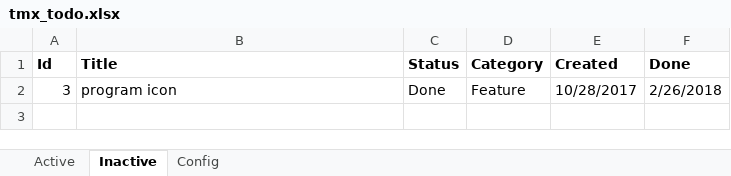
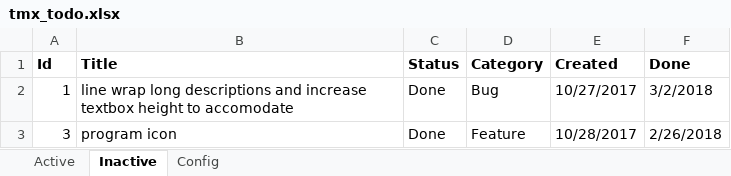
Before and after one commit to WithoutHaste/TamarinTaskManager, an Excel workbook: tmx_todo.xlsx, sheet Inactive, drawn as a sheet; values as stored, in another font and other column widths than the file's, no borders; the diff names each change by its address in the sheet, - before the commit and + after, or states it on an @@ line.

Commit message:
fix heights of title text boxes to match wrapped text

```diff
--- a/tmx_todo.xlsx (sheet Inactive)
+++ b/tmx_todo.xlsx (sheet Inactive)
+row 2: 1 | line wrap long descriptions and increase textbox height to accomodate | Done | Bug | 10/27/2017 | 3/2/2018
```
Also changed, not shown: sheet Active, 5 other files.
